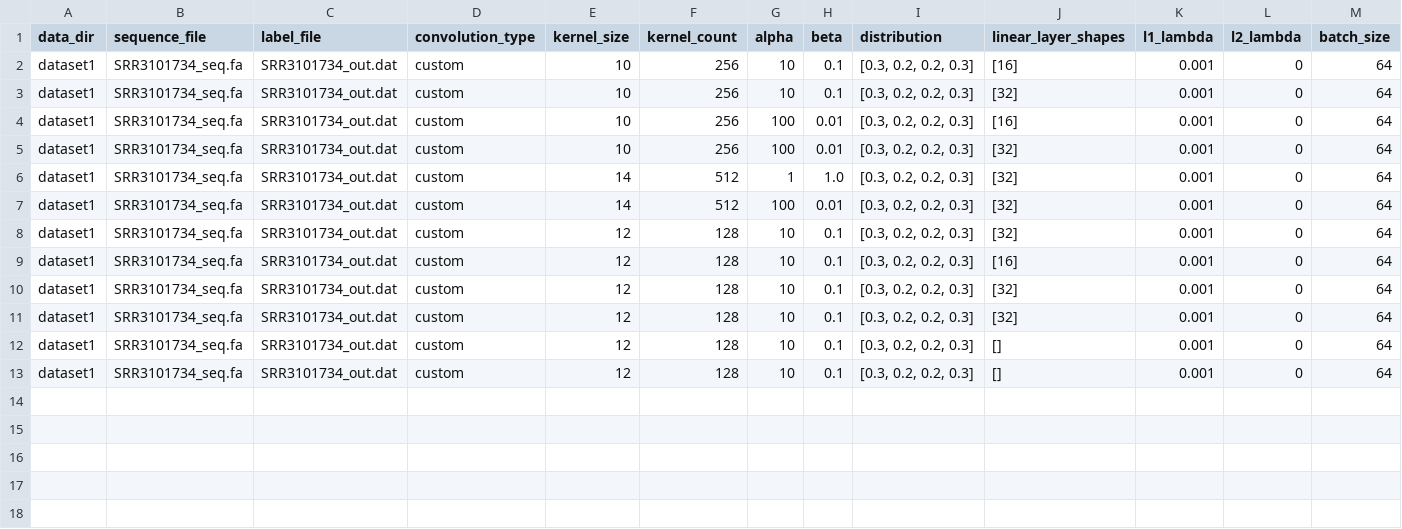
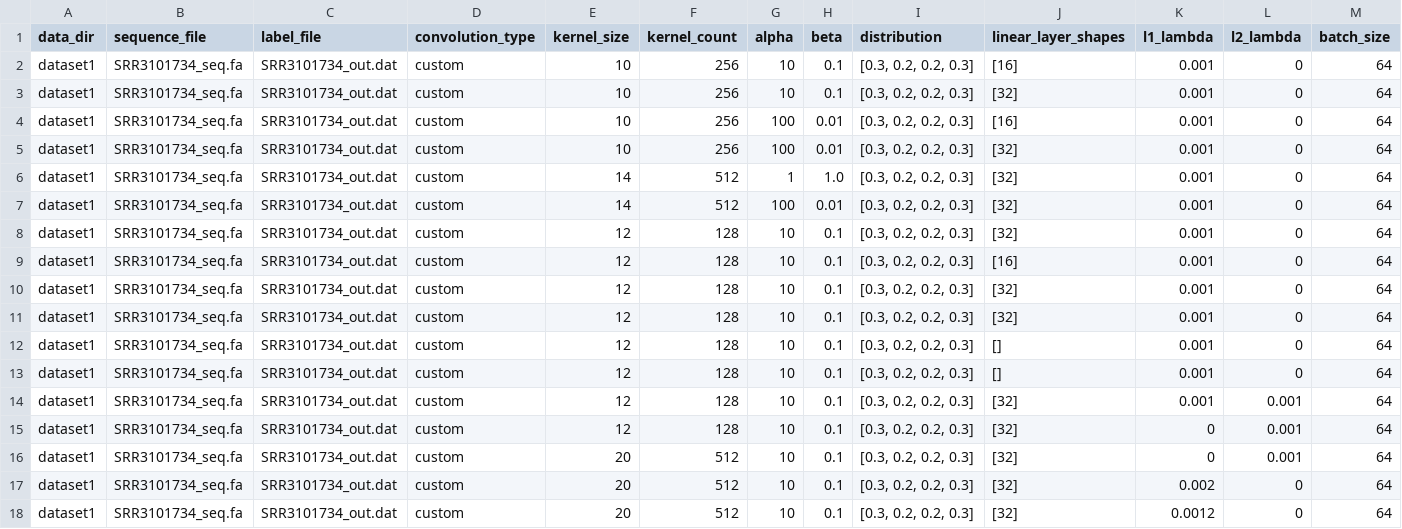
Before and after one commit to ARTushar/viral-TR, a CSV file: our-vTR/params_log/results-30-04-2021.csv, drawn as a sheet; only a part is shown; rows hold the shown columns only; the diff names each change by its address in the sheet, - before the commit and + after, or states it on an @@ line.

Commit message:
ran some more resutls

```diff
--- a/our-vTR/params_log/results-30-04-2021.csv
+++ b/our-vTR/params_log/results-30-04-2021.csv
+row 14: dataset1 | SRR3101734_seq.fa | SRR3101734_out.dat | custom | 12 | 128 | 10 | 0.1 | [0.3, 0.2, 0.2, 0.3] | [32] | 0.001 | 0.001 | 64
+row 15: dataset1 | SRR3101734_seq.fa | SRR3101734_out.dat | custom | 12 | 128 | 10 | 0.1 | [0.3, 0.2, 0.2, 0.3] | [32] | 0 | 0.001 | 64
+row 16: dataset1 | SRR3101734_seq.fa | SRR3101734_out.dat | custom | 20 | 512 | 10 | 0.1 | [0.3, 0.2, 0.2, 0.3] | [32] | 0 | 0.001 | 64
+row 17: dataset1 | SRR3101734_seq.fa | SRR3101734_out.dat | custom | 20 | 512 | 10 | 0.1 | [0.3, 0.2, 0.2, 0.3] | [32] | 0.002 | 0 | 64
+row 18: dataset1 | SRR3101734_seq.fa | SRR3101734_out.dat | custom | 20 | 512 | 10 | 0.1 | [0.3, 0.2, 0.2, 0.3] | [32] | 0.0012 | 0 | 64
```
